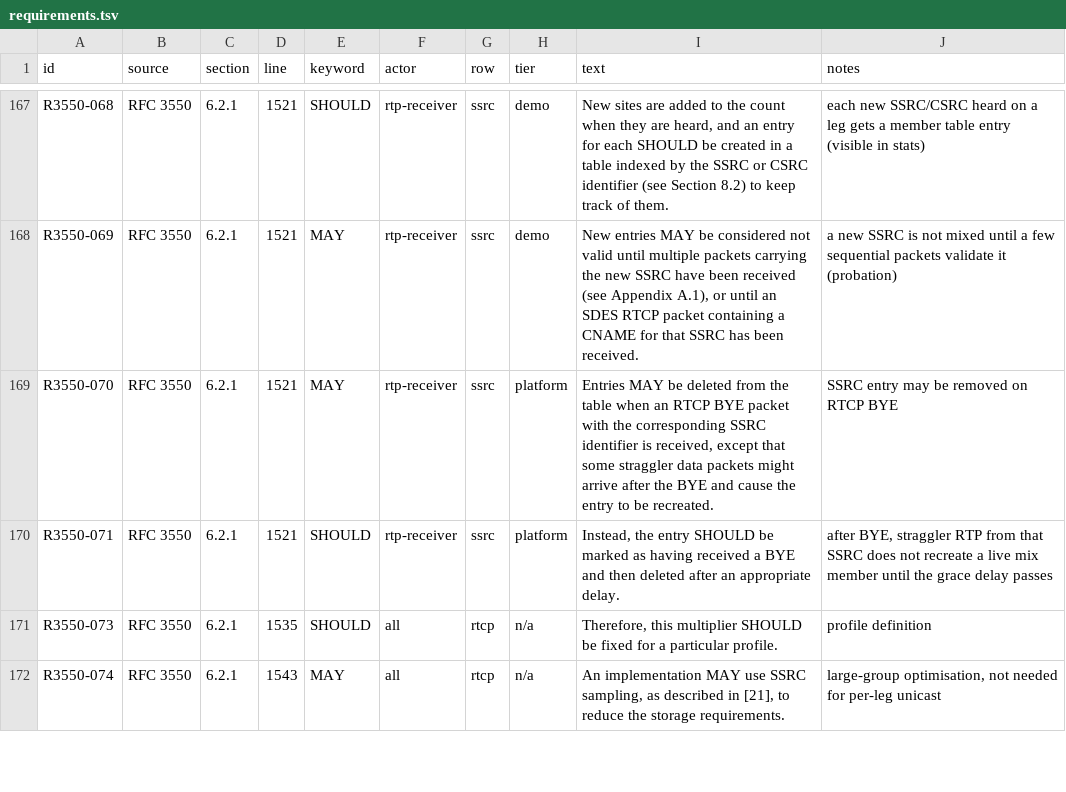
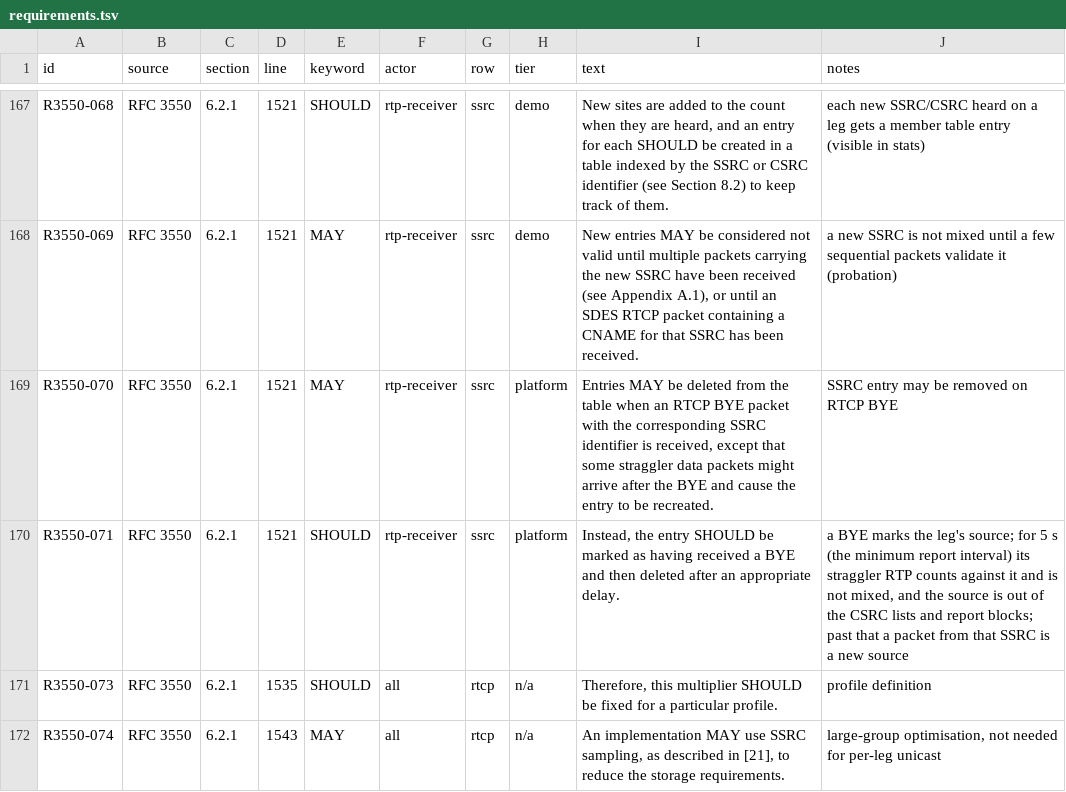
Before and after one commit to benoitc/chappe, a TSV file: apps/chappe_mix/docs/compliance/requirements.tsv, drawn as a sheet; only a part is shown, gaps mark what is left out.

Commit message:
keep a source's entry for 5 s after its rtcp bye in chappe_mix
A straggler RTP packet arriving after the BYE recreated the leg's source
and brought it back into the mix. It is now counted against the marked
source and not mixed until the grace ends.

Mutations, each caught by bye_grace in chappe_mix_rfc_SUITE or
chappe_mix_SUITE: a grace that never ends, a grace of 0 s, a report block
for the marked source, the marked source still named by src_ssrc/1, and
the straggler taken into the jitter buffer.

```diff
--- a/apps/chappe_mix/docs/compliance/requirements.tsv
+++ b/apps/chappe_mix/docs/compliance/requirements.tsv
@@ -169,3 +169,3 @@ R3550-069	RFC 3550	6.2.1	1521	MAY	rtp-receiver	ssrc	demo	New entries MAY be cons
 R3550-070	RFC 3550	6.2.1	1521	MAY	rtp-receiver	ssrc	platform	Entries MAY be deleted from the table when an RTCP BYE packet with the corresponding SSRC identifier is received, except that some straggler data packets might arrive after the BYE and cause the entry to be recreated.	SSRC entry may be removed on RTCP BYE
-R3550-071	RFC 3550	6.2.1	1521	SHOULD	rtp-receiver	ssrc	platform	Instead, the entry SHOULD be marked as having received a BYE and then deleted after an appropriate delay.	after BYE, straggler RTP from that SSRC does not recreate a live mix member until the grace delay passes
+R3550-071	RFC 3550	6.2.1	1521	SHOULD	rtp-receiver	ssrc	platform	Instead, the entry SHOULD be marked as having received a BYE and then deleted after an appropriate delay.	a BYE marks the leg's source; for 5 s (the minimum report interval) its straggler RTP counts against it and is not mixed, and the source is out of the CSRC lists and report blocks; past that a packet from that SSRC is a new source
 R3550-073	RFC 3550	6.2.1	1535	SHOULD	all	rtcp	n/a	Therefore, this multiplier SHOULD be fixed for a particular profile.	profile definition
```
Also changed, not shown: 8 other files.
